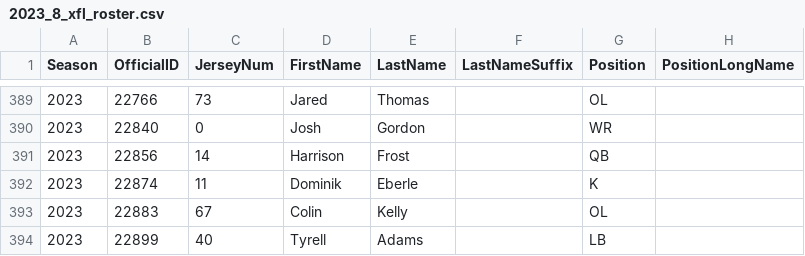
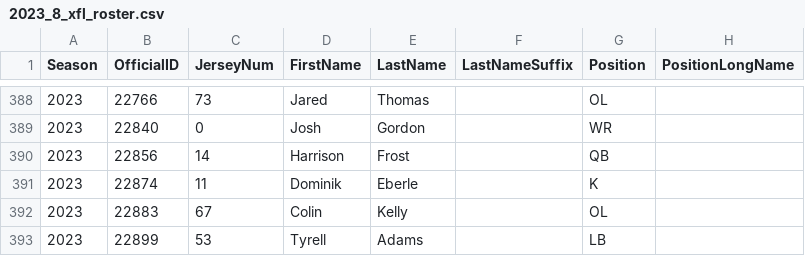
Before and after one commit to armstjc/xfl-2023-data-repository, a CSV file: rosters/weekly_rosters/csv/2023_8_xfl_roster.csv, drawn as a sheet; only a part is shown, gaps mark what is left out; addresses are those after the commit; the diff covers the shown part only; the diff names each change by its address in the sheet, - before the commit and + after, or states it on an @@ line.

```diff
--- a/rosters/weekly_rosters/csv/2023_8_xfl_roster.csv
+++ b/rosters/weekly_rosters/csv/2023_8_xfl_roster.csv
-C393 (JerseyNum): 40
+C393 (JerseyNum): 53
```
Also changed, not shown: 1 removed row and 11 edited cells elsewhere in this file, rosters/2023_xfl_roster.csv, rosters/weekly_rosters/2023_weekly_xfl_roster.csv, 5 other files.
